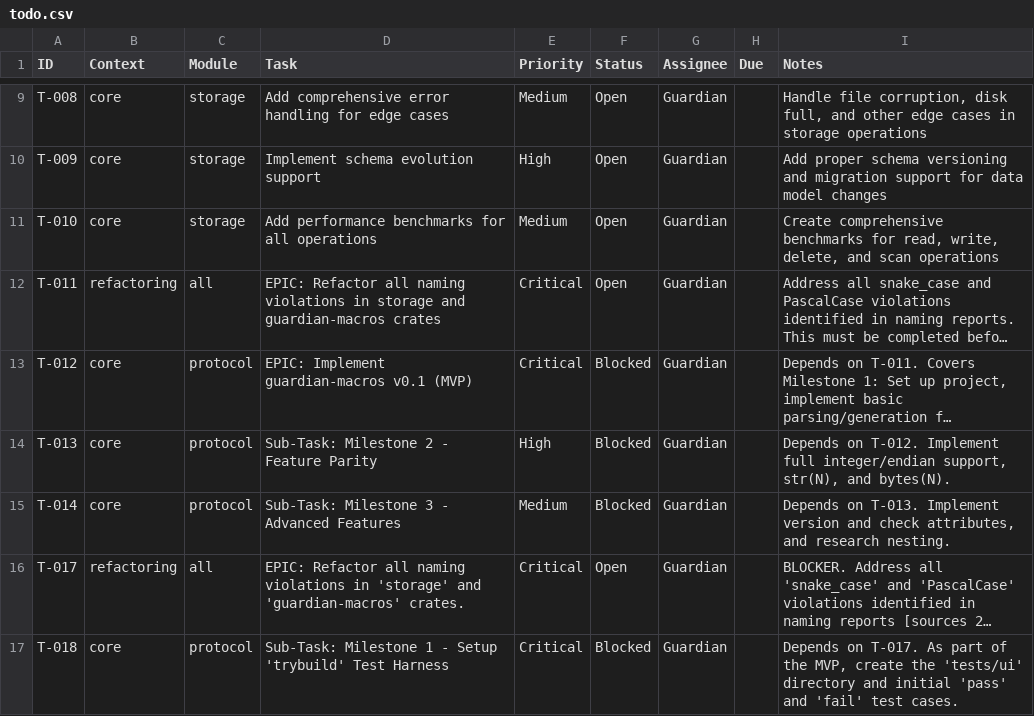
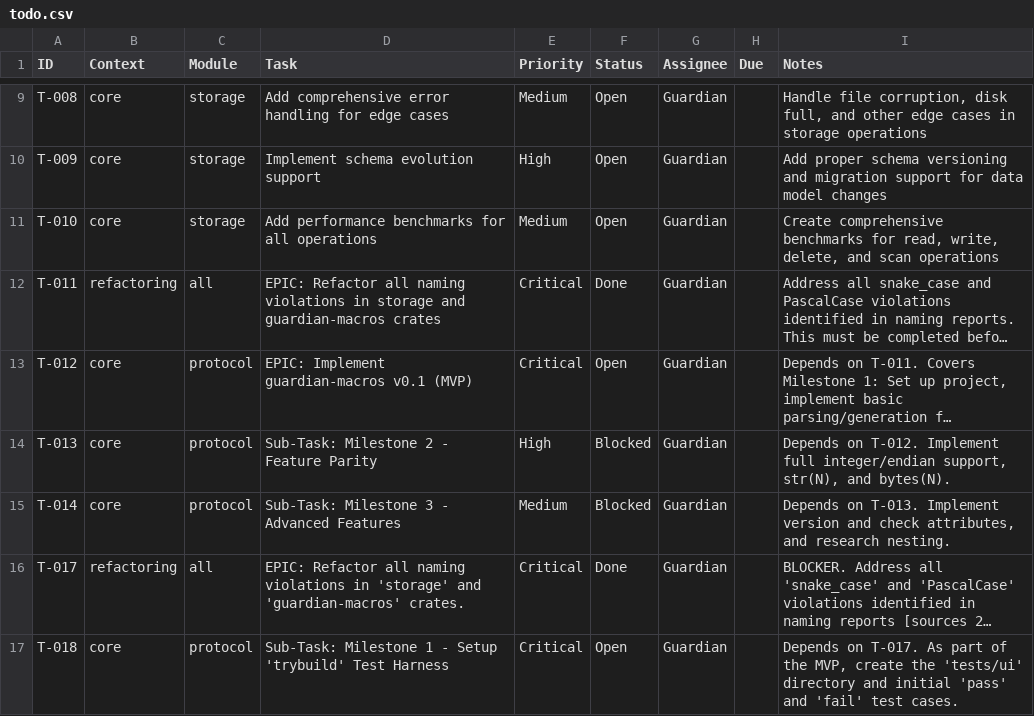
Before and after one commit to hoduyquocbao/guardian, a CSV file: todo.csv, drawn as a sheet; only a part is shown, gaps mark what is left out; long unchanged cells end in …; the diff names each change by its address in the sheet, - before the commit and + after, or states it on an @@ line.

```diff
--- a/todo.csv
+++ b/todo.csv
-F12 (Status): Open
+F12 (Status): Done
-F13 (Status): Blocked
+F13 (Status): Open
-F16 (Status): Open
+F16 (Status): Done
-F17 (Status): Blocked
+F17 (Status): Open
```
Also changed, not shown: memories.csv.
